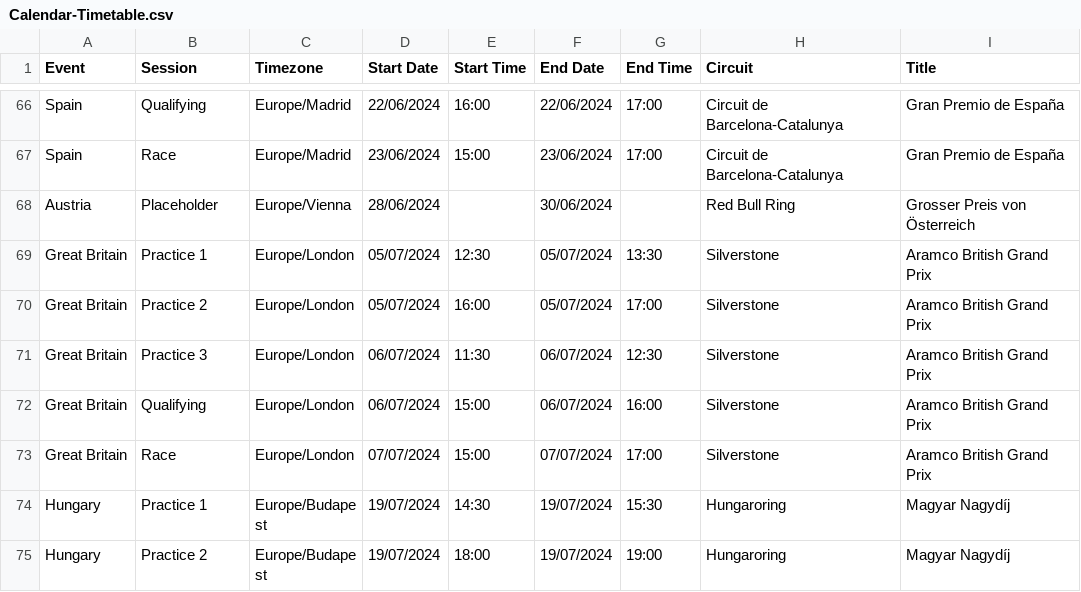
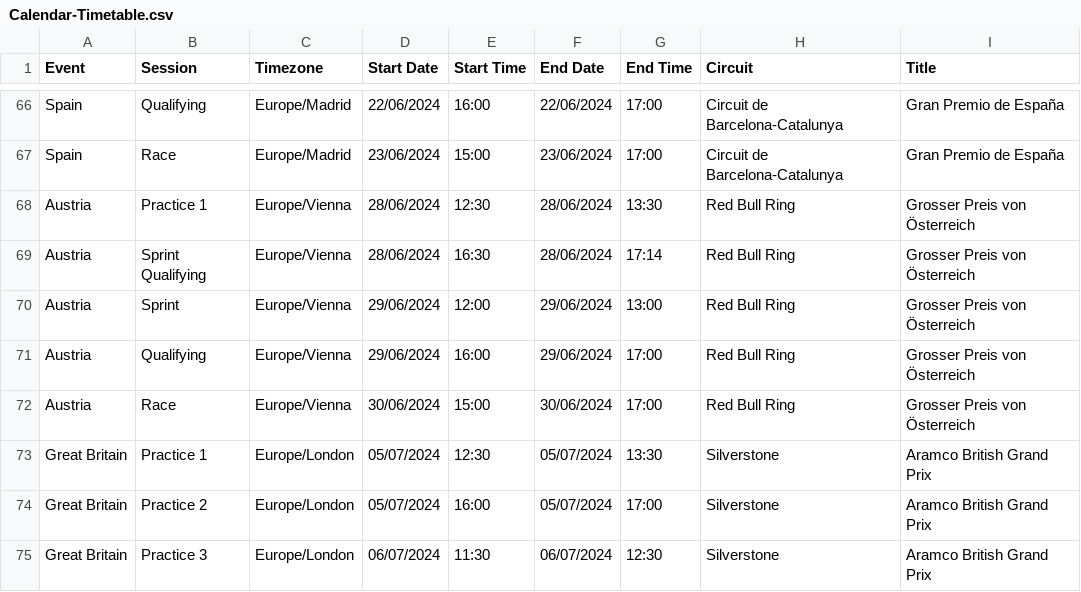
Before and after one commit to robinvenables/calendars, a CSV file: f1/F1/Calendar-Timetable.csv, drawn as a sheet; only a part is shown, gaps mark what is left out; the shorter side is filled out with more unchanged rows.

Commit message:
Add Austria session details

```diff
--- a/f1/F1/Calendar-Timetable.csv
+++ b/f1/F1/Calendar-Timetable.csv
@@ -67,3 +67,7 @@ Spain,Qualifying,Europe/Madrid,22/06/2024,16:00,22/06/2024,17:00,Circuit de Barc
 Spain,Race,Europe/Madrid,23/06/2024,15:00,23/06/2024,17:00,Circuit de Barcelona-Catalunya,Gran Premio de España
-Austria,Placeholder,Europe/Vienna,28/06/2024,,30/06/2024,,Red Bull Ring,Grosser Preis von Österreich
+Austria,Practice 1,Europe/Vienna,28/06/2024,12:30,28/06/2024,13:30,Red Bull Ring,Grosser Preis von Österreich
+Austria,Sprint Qualifying,Europe/Vienna,28/06/2024,16:30,28/06/2024,17:14,Red Bull Ring,Grosser Preis von Österreich
+Austria,Sprint,Europe/Vienna,29/06/2024,12:00,29/06/2024,13:00,Red Bull Ring,Grosser Preis von Österreich
+Austria,Qualifying,Europe/Vienna,29/06/2024,16:00,29/06/2024,17:00,Red Bull Ring,Grosser Preis von Österreich
+Austria,Race,Europe/Vienna,30/06/2024,15:00,30/06/2024,17:00,Red Bull Ring,Grosser Preis von Österreich
 Great Britain,Practice 1,Europe/London,05/07/2024,12:30,05/07/2024,13:30,Silverstone,Aramco British Grand Prix
```
Also changed, not shown: 1 other file.
